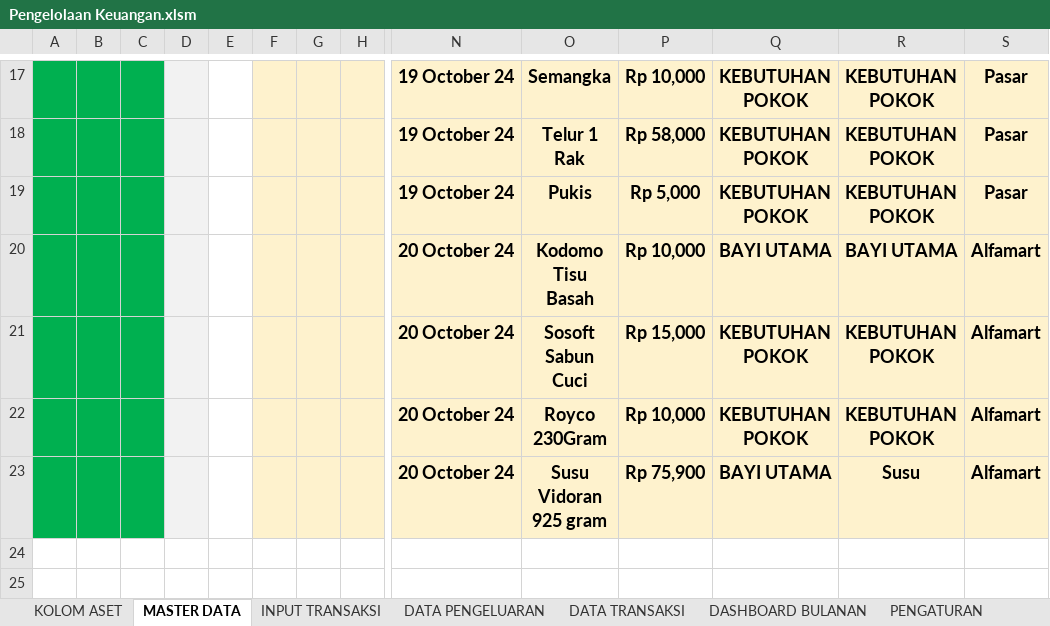
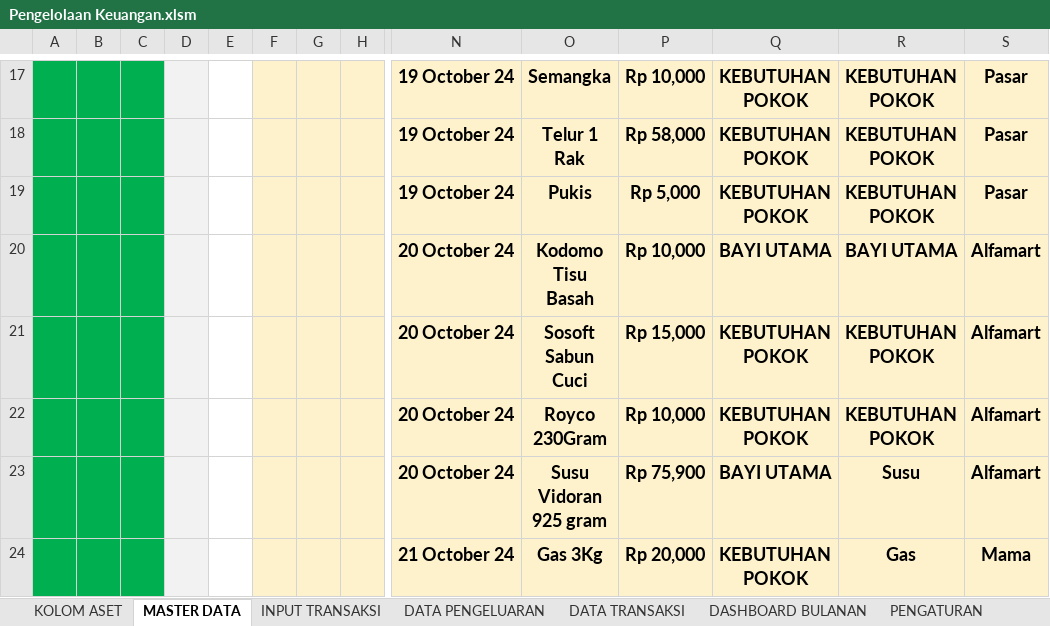
Before and after one commit to rudininh/pengeluaran, an Excel workbook: Pengeluaran/Pengelolaan Keuangan.xlsm, sheet MASTER DATA, drawn as a sheet; only a part is shown, gaps mark what is left out; values as stored, in another font and other column widths than the file's, no borders; charts and pictures and conditional formats not drawn; rows hold the shown columns only; the diff names each change by its address in the sheet, - before the commit and + after, or states it on an @@ line.

Commit message:
tambah data

```diff
--- a/Pengeluaran/Pengelolaan Keuangan.xlsm (sheet MASTER DATA)
+++ b/Pengeluaran/Pengelolaan Keuangan.xlsm (sheet MASTER DATA)
+row 24:  |  |  |  |  |  |  |  | 21 October 24 | Gas 3Kg | Rp 20,000 | KEBUTUHAN POKOK | Gas | Mama
```
Also changed, not shown: sheet INPUT TRANSAKSI, sheet PENGATURAN, charts or pictures.
